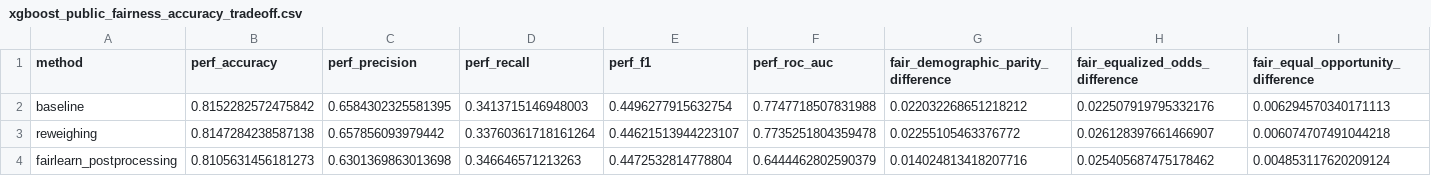
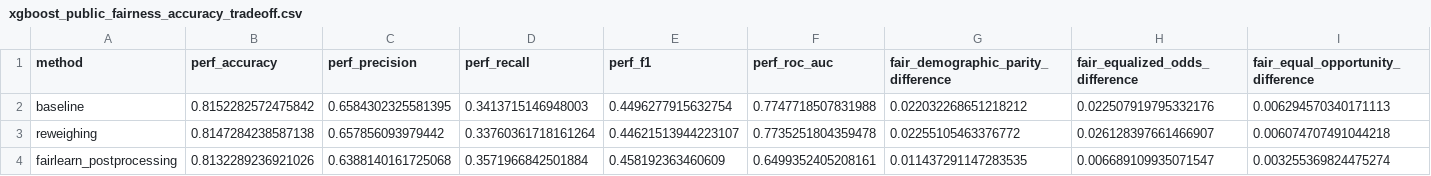
Before and after one commit to KarthikAshtekar/credit-default-xai, a CSV file: reports/fairness_reports/application_model/xgboost_public_fairness_accuracy_tradeoff.csv, drawn as a sheet; only a part is shown; the diff covers the shown part only; the diff names each change by its address in the sheet, - before the commit and + after, or states it on an @@ line.

```diff
--- a/reports/fairness_reports/application_model/xgboost_public_fairness_accuracy_tradeoff.csv
+++ b/reports/fairness_reports/application_model/xgboost_public_fairness_accuracy_tradeoff.csv
-B4 (perf_accuracy): 0.8105631456181273
+B4 (perf_accuracy): 0.8132289236921026
-C4 (perf_precision): 0.6301369863013698
+C4 (perf_precision): 0.6388140161725068
-D4 (perf_recall): 0.346646571213263
+D4 (perf_recall): 0.3571966842501884
-E4 (perf_f1): 0.4472532814778804
+E4 (perf_f1): 0.458192363460609
-F4 (perf_roc_auc): 0.6444462802590379
+F4 (perf_roc_auc): 0.6499352405208161
-G4: 0.014024813418207716
+G4: 0.011437291147283535
-H4 (fair_equalized_odds_difference): 0.025405687475178462
+H4 (fair_equalized_odds_difference): 0.006689109935071547
-I4: 0.004853117620209124
+I4: 0.003255369824475274
```
Also changed, not shown: 1 edited cell elsewhere in this file, 30 other files.
